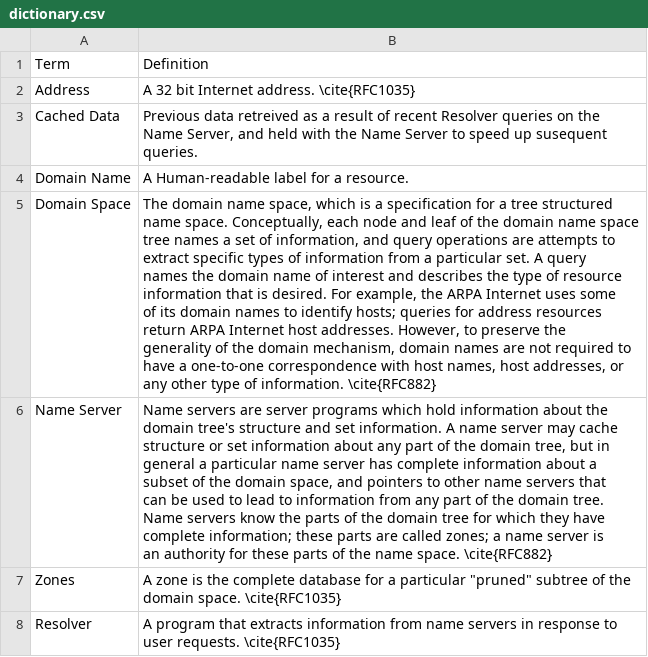
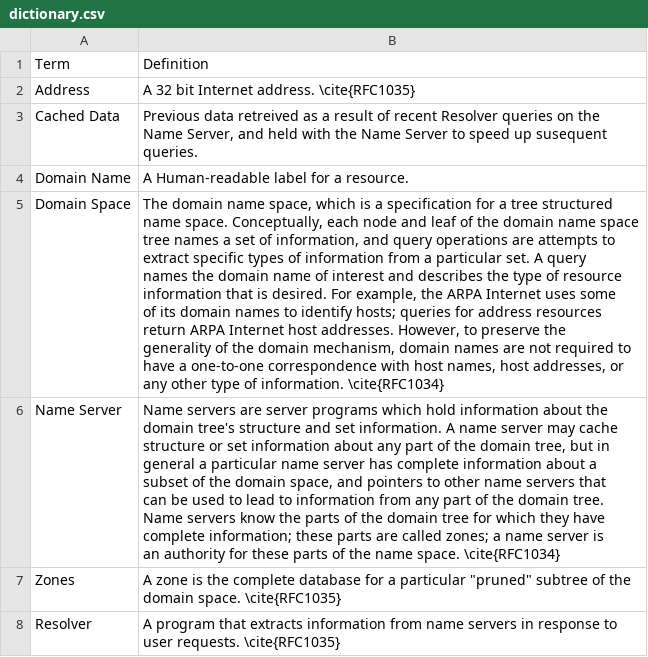
Before and after one commit to yannickmoy/spark_vstte_2013, a CSV file: dns_server/dsr/dictionary.csv, drawn as a sheet.

```diff
--- a/dns_server/dsr/dictionary.csv
+++ b/dns_server/dsr/dictionary.csv
@@ -4,22 +4,22 @@
 "Domain Name","A Human-readable label for a resource."
-"Domain Space","The domain name space, which is a specification for a tree structured
-name space.  Conceptually, each node and leaf of the domain name space
-tree names a set of information, and query operations are attempts to
-extract specific types of information from a particular set.  A query
-names the domain name of interest and describes the type of resource
-information that is desired.  For example, the ARPA Internet uses some
-of its domain names to identify hosts; queries for address resources
-return ARPA Internet host addresses.  However, to preserve the
-generality of the domain mechanism, domain names are not required to
-have a one-to-one correspondence with host names, host addresses, or
-any other type of information. \cite{RFC882}"
-"Name Server","Name servers are server programs which hold information about the
-domain tree's structure and set information.  A name server may cache
-structure or set information about any part of the domain tree, but in
-general a particular name server has complete information about a
-subset of the domain space, and pointers to other name servers that
-can be used to lead to information from any part of the domain tree.
-Name servers know the parts of the domain tree for which they have
-complete information; these parts are called zones; a name server is
-an authority for these parts of the name space. \cite{RFC882}"
+"Domain Space","The domain name space, which is a specification for a tree structured
+name space.  Conceptually, each node and leaf of the domain name space
+tree names a set of information, and query operations are attempts to
+extract specific types of information from a particular set.  A query
+names the domain name of interest and describes the type of resource
+information that is desired.  For example, the ARPA Internet uses some
+of its domain names to identify hosts; queries for address resources
+return ARPA Internet host addresses.  However, to preserve the
+generality of the domain mechanism, domain names are not required to
+have a one-to-one correspondence with host names, host addresses, or
+any other type of information. \cite{RFC1034}"
+"Name Server","Name servers are server programs which hold information about the
+domain tree's structure and set information.  A name server may cache
+structure or set information about any part of the domain tree, but in
+general a particular name server has complete information about a
+subset of the domain space, and pointers to other name servers that
+can be used to lead to information from any part of the domain tree.
+Name servers know the parts of the domain tree for which they have
+complete information; these parts are called zones; a name server is
+an authority for these parts of the name space. \cite{RFC1034}"
 "Zones","A zone is the complete database for a particular ""pruned"" subtree of the domain space. \cite{RFC1035}"
```
Also changed, not shown: 1 other file.
